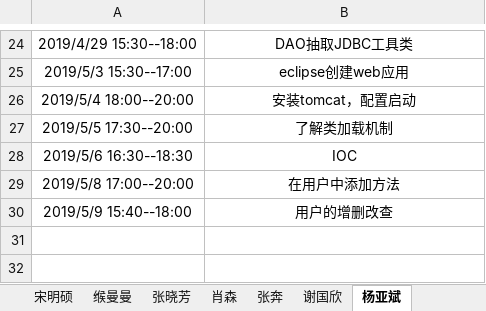
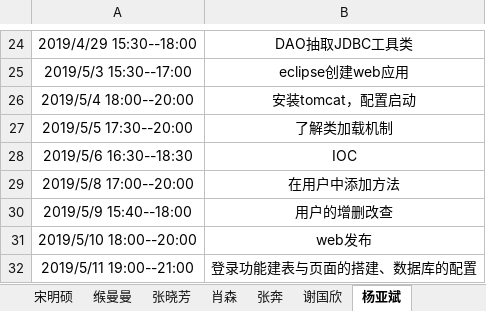
Before and after one commit to jspringlearn/J-learning, an Excel workbook: LogManagement/doc/学习记录.xlsx, sheet 杨亚斌, drawn as a sheet; only a part is shown, gaps mark what is left out; values as stored, in another font and other column widths than the file's, no borders; the diff names each change by its address in the sheet, - before the commit and + after, or states it on an @@ line.

```diff
--- a/LogManagement/doc/学习记录.xlsx (sheet 杨亚斌)
+++ b/LogManagement/doc/学习记录.xlsx (sheet 杨亚斌)
+row 31: 2019/5/10 18:00--20:00 | web发布
+row 32: 2019/5/11 19:00--21:00 | 登录功能建表与页面的搭建、数据库的配置
```
Also changed, not shown: 12 other files.
